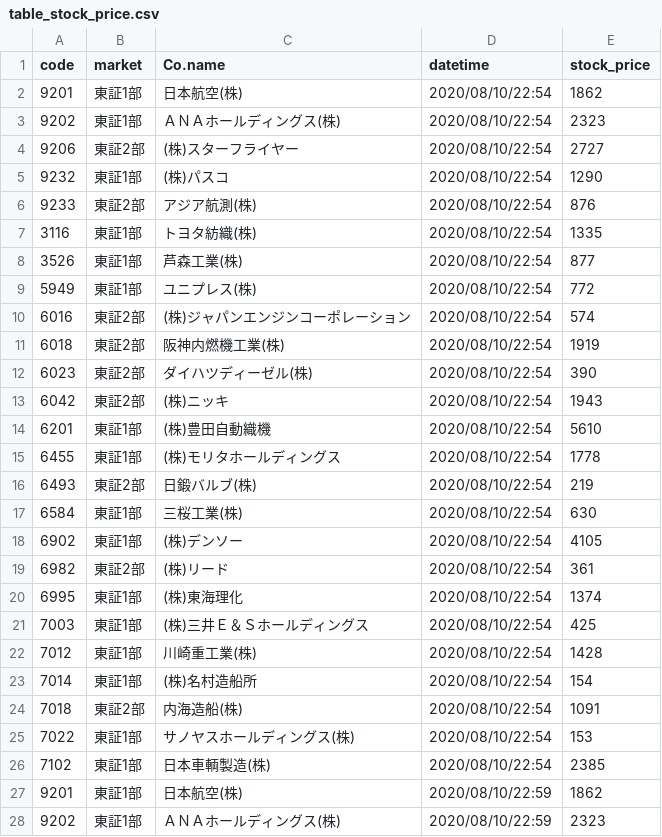
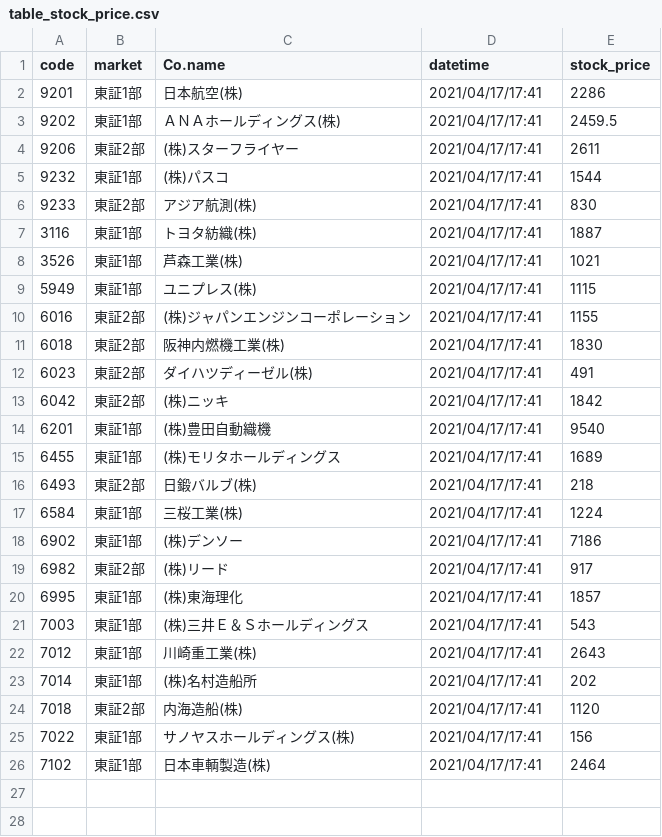
Before and after one commit to Kouki-Arimoto/catch_stock-price_provided_yahoo_finance, a CSV file: DataCSV/table_stock_price.csv, drawn as a sheet; only a part is shown; the diff covers the shown part only.

```diff
--- a/DataCSV/table_stock_price.csv
+++ b/DataCSV/table_stock_price.csv
@@ -1,28 +1,26 @@
 code,market,Co.name,datetime,stock_price
-9201,東証1部,日本航空(株),2020/08/10/22:54,1862
-9202,東証1部,ＡＮＡホールディングス(株),2020/08/10/22:54,2323
-9206,東証2部,(株)スターフライヤー,2020/08/10/22:54,2727
-9232,東証1部,(株)パスコ,2020/08/10/22:54,1290
-9233,東証2部,アジア航測(株),2020/08/10/22:54,876
-3116,東証1部,トヨタ紡織(株),2020/08/10/22:54,1335
-3526,東証1部,芦森工業(株),2020/08/10/22:54,877
-5949,東証1部,ユニプレス(株),2020/08/10/22:54,772
-6016,東証2部,(株)ジャパンエンジンコーポレーション,2020/08/10/22:54,574
-6018,東証2部,阪神内燃機工業(株),2020/08/10/22:54,1919
-6023,東証2部,ダイハツディーゼル(株),2020/08/10/22:54,390
-6042,東証2部,(株)ニッキ,2020/08/10/22:54,1943
-6201,東証1部,(株)豊田自動織機,2020/08/10/22:54,5610
-6455,東証1部,(株)モリタホールディングス,2020/08/10/22:54,1778
-6493,東証2部,日鍛バルブ(株),2020/08/10/22:54,219
-6584,東証1部,三桜工業(株),2020/08/10/22:54,630
-6902,東証1部,(株)デンソー,2020/08/10/22:54,4105
-6982,東証2部,(株)リード,2020/08/10/22:54,361
-6995,東証1部,(株)東海理化,2020/08/10/22:54,1374
-7003,東証1部,(株)三井Ｅ＆Ｓホールディングス,2020/08/10/22:54,425
-7012,東証1部,川崎重工業(株),2020/08/10/22:54,1428
-7014,東証1部,(株)名村造船所,2020/08/10/22:54,154
-7018,東証2部,内海造船(株),2020/08/10/22:54,1091
-7022,東証1部,サノヤスホールディングス(株),2020/08/10/22:54,153
-7102,東証1部,日本車輌製造(株),2020/08/10/22:54,2385
-9201,東証1部,日本航空(株),2020/08/10/22:59,1862
-9202,東証1部,ＡＮＡホールディングス(株),2020/08/10/22:59,2323
+9201,東証1部,日本航空(株),2021/04/17/17:41,2286
+9202,東証1部,ＡＮＡホールディングス(株),2021/04/17/17:41,2459.5
+9206,東証2部,(株)スターフライヤー,2021/04/17/17:41,2611
+9232,東証1部,(株)パスコ,2021/04/17/17:41,1544
+9233,東証2部,アジア航測(株),2021/04/17/17:41,830
+3116,東証1部,トヨタ紡織(株),2021/04/17/17:41,1887
+3526,東証1部,芦森工業(株),2021/04/17/17:41,1021
+5949,東証1部,ユニプレス(株),2021/04/17/17:41,1115
+6016,東証2部,(株)ジャパンエンジンコーポレーション,2021/04/17/17:41,1155
+6018,東証2部,阪神内燃機工業(株),2021/04/17/17:41,1830
+6023,東証2部,ダイハツディーゼル(株),2021/04/17/17:41,491
+6042,東証2部,(株)ニッキ,2021/04/17/17:41,1842
+6201,東証1部,(株)豊田自動織機,2021/04/17/17:41,9540
+6455,東証1部,(株)モリタホールディングス,2021/04/17/17:41,1689
+6493,東証2部,日鍛バルブ(株),2021/04/17/17:41,218
+6584,東証1部,三桜工業(株),2021/04/17/17:41,1224
+6902,東証1部,(株)デンソー,2021/04/17/17:41,7186
+6982,東証2部,(株)リード,2021/04/17/17:41,917
+6995,東証1部,(株)東海理化,2021/04/17/17:41,1857
+7003,東証1部,(株)三井Ｅ＆Ｓホールディングス,2021/04/17/17:41,543
+7012,東証1部,川崎重工業(株),2021/04/17/17:41,2643
+7014,東証1部,(株)名村造船所,2021/04/17/17:41,202
+7018,東証2部,内海造船(株),2021/04/17/17:41,1120
+7022,東証1部,サノヤスホールディングス(株),2021/04/17/17:41,156
+7102,東証1部,日本車輌製造(株),2021/04/17/17:41,2464
```
Also changed, not shown: 23 removed rows elsewhere in this file, 14 other files.
